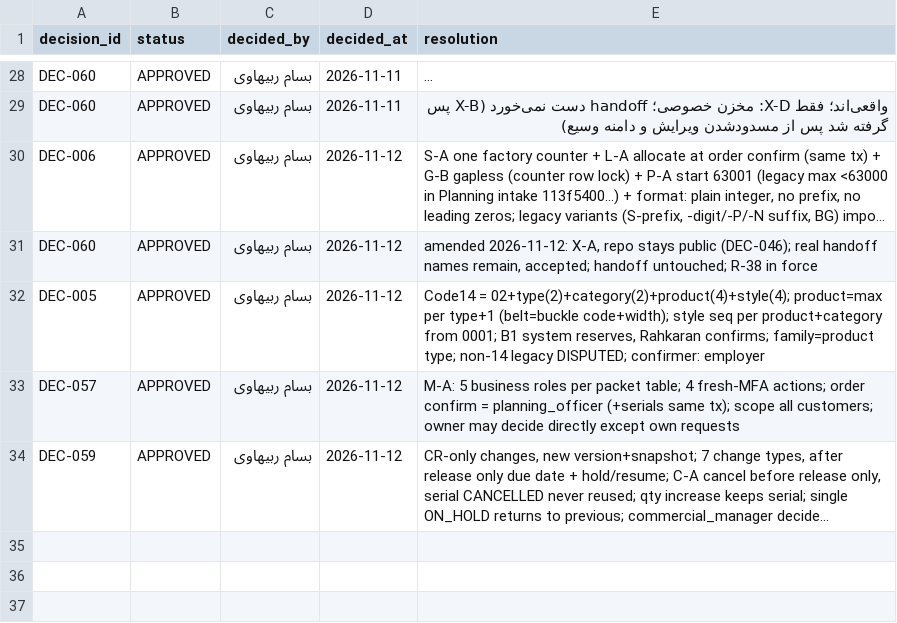
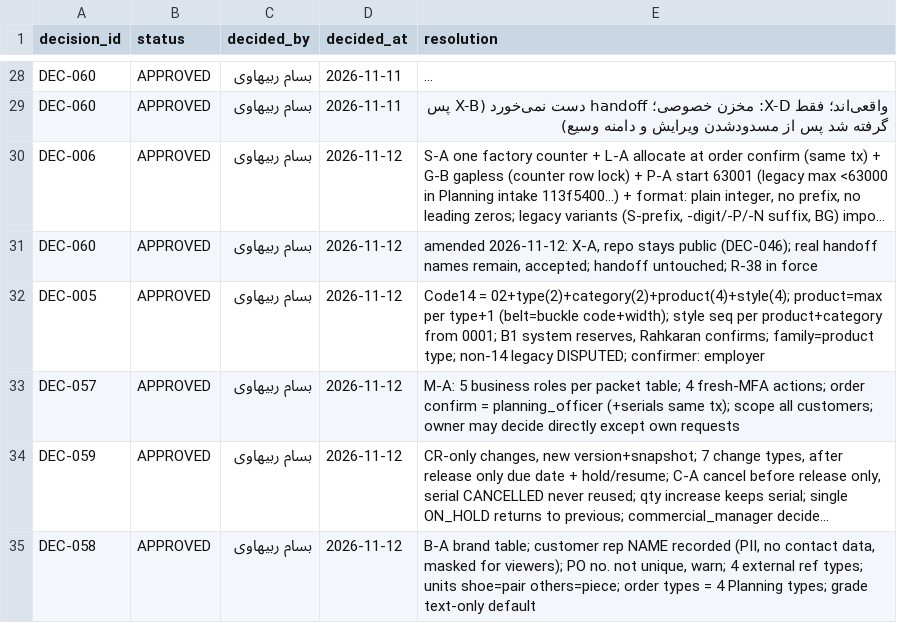
Before and after one commit to bassamrabihavi/aleekhan-erp, a CSV file: control/decisions/DECISION_LOG.csv, drawn as a sheet; only a part is shown, gaps mark what is left out; long unchanged cells end in …; the diff names each change by its address in the sheet, - before the commit and + after, or states it on an @@ line.

```diff
--- a/control/decisions/DECISION_LOG.csv
+++ b/control/decisions/DECISION_LOG.csv
+row 35: DEC-058 | APPROVED | بسام ربیهاوی | 2026-11-12 | B-A brand table; customer rep NAME recorded (PII, no contact data, masked for viewers); PO no. not unique, warn; 4 external ref types; units shoe=pair others=piece; order types = 4 Planning types; grade text-only default
```
Also changed, not shown: 4 other files.
